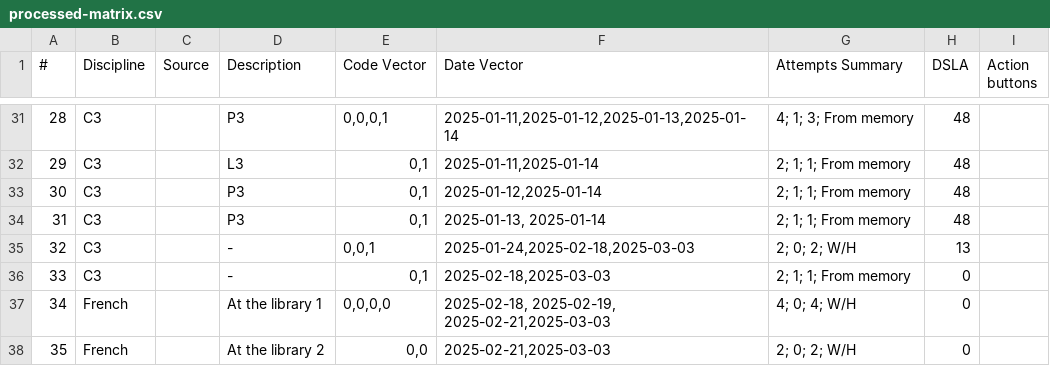
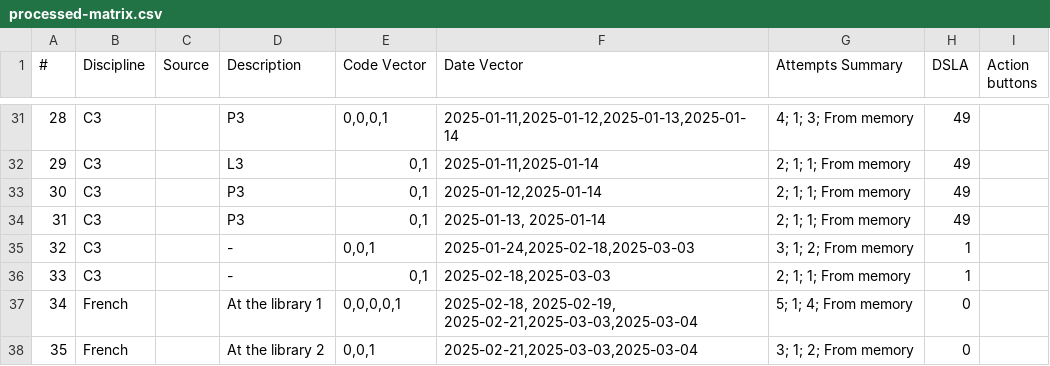
Before and after one commit to nigarofe/CAL, a CSV file: Questions Project/processed-matrix.csv, drawn as a sheet; only a part is shown, gaps mark what is left out; the diff covers the shown part only; the diff names each change by its address in the sheet, - before the commit and + after, or states it on an @@ line.

```diff
--- a/Questions Project/processed-matrix.csv
+++ b/Questions Project/processed-matrix.csv
-H31:H34 (DSLA): 48
+H31:H34 (DSLA): 49
-G35 (Attempts Summary): 2; 0; 2; W/H
+G35 (Attempts Summary): 3; 1; 2; From memory
-H35 (DSLA): 13
+H35 (DSLA): 1
-H36 (DSLA): 0
+H36 (DSLA): 1
-E37 (Code Vector): 0,0,0,0
+E37 (Code Vector): 0,0,0,0,1
-F37 (Date Vector): 2025-02-18, 2025-02-19, 2025-02-21,2025-03-03
+F37 (Date Vector): 2025-02-18, 2025-02-19, 2025-02-21,2025-03-03,2025-03-04
-G37 (Attempts Summary): 4; 0; 4; W/H
+G37 (Attempts Summary): 5; 1; 4; From memory
-E38 (Code Vector): 0,0
+E38 (Code Vector): 0,0,1
-F38 (Date Vector): 2025-02-21,2025-03-03
+F38 (Date Vector): 2025-02-21,2025-03-03,2025-03-04
-G38 (Attempts Summary): 2; 0; 2; W/H
+G38 (Attempts Summary): 3; 1; 2; From memory
```
Also changed, not shown: 41 edited cells elsewhere in this file, 1 other file.
